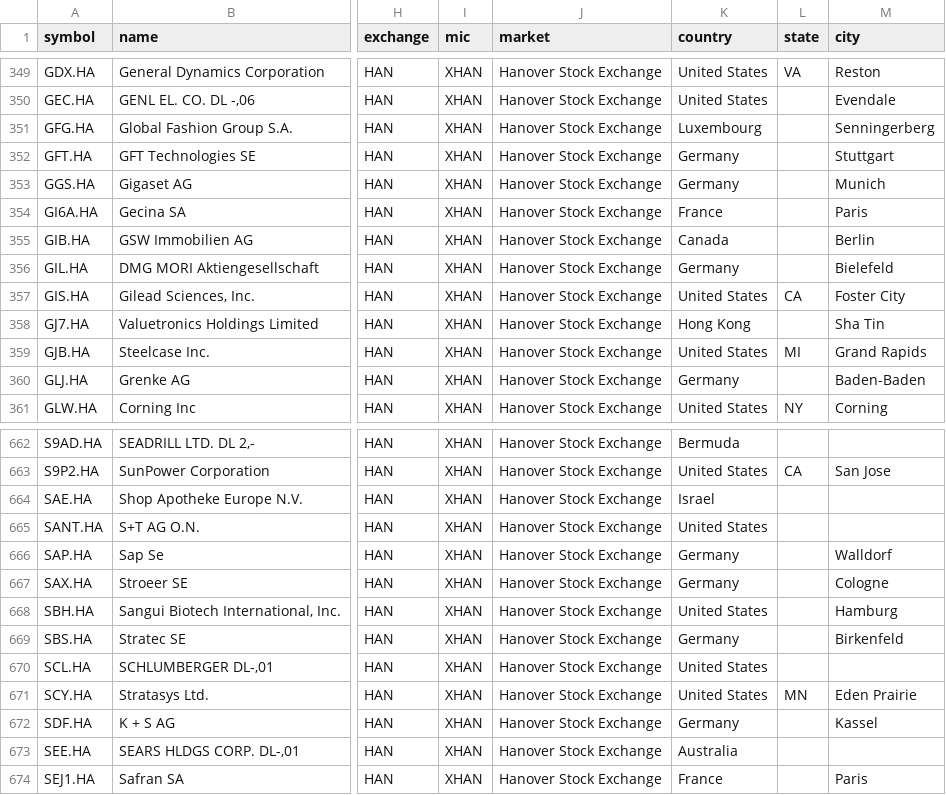
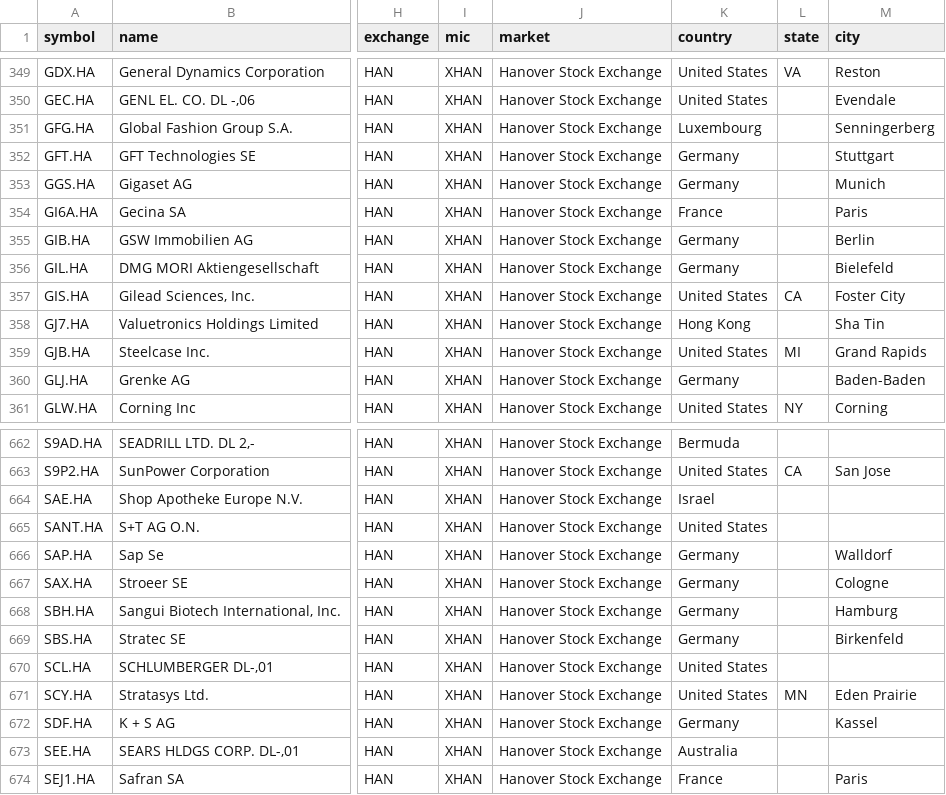
Before and after one commit to JerBouma/FinanceDatabase, a CSV file: database/equities/HAN.csv, drawn as a sheet; only a part is shown, gaps mark what is left out; the diff names each change by its address in the sheet, - before the commit and + after, or states it on an @@ line.

```diff
--- a/database/equities/HAN.csv
+++ b/database/equities/HAN.csv
-K355 (country): Canada
+K355 (country): Germany
-K668 (country): United States
+K668 (country): Germany
```
Also changed, not shown: database/equities/CNQ.csv, database/equities/JNB.csv, 29 other files.
